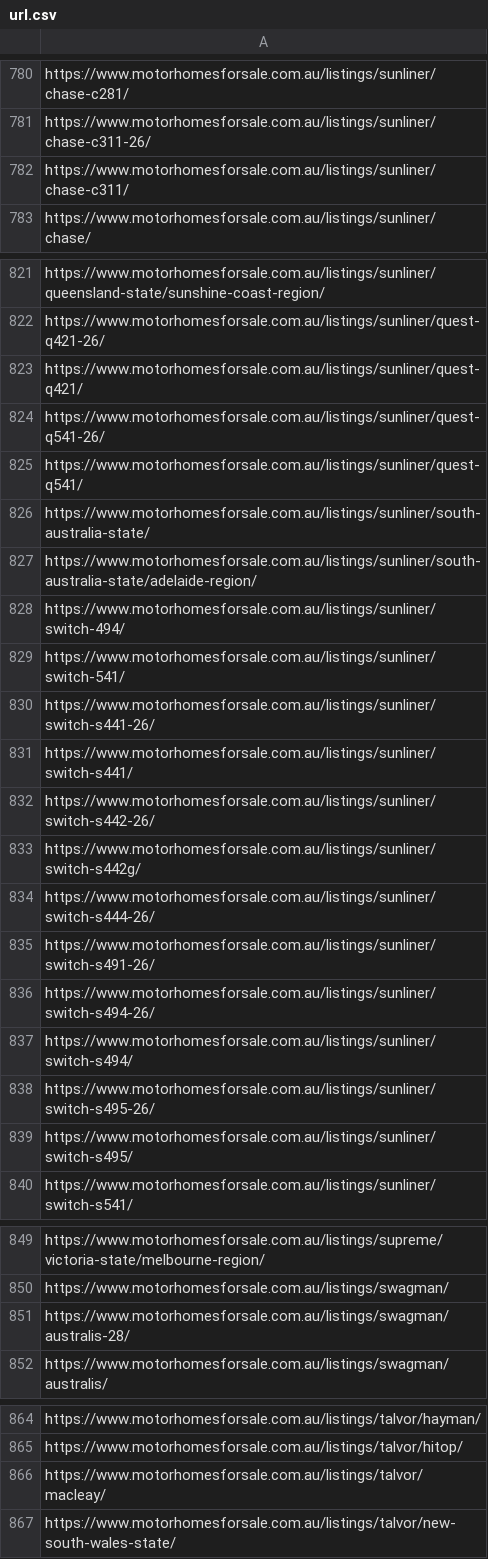
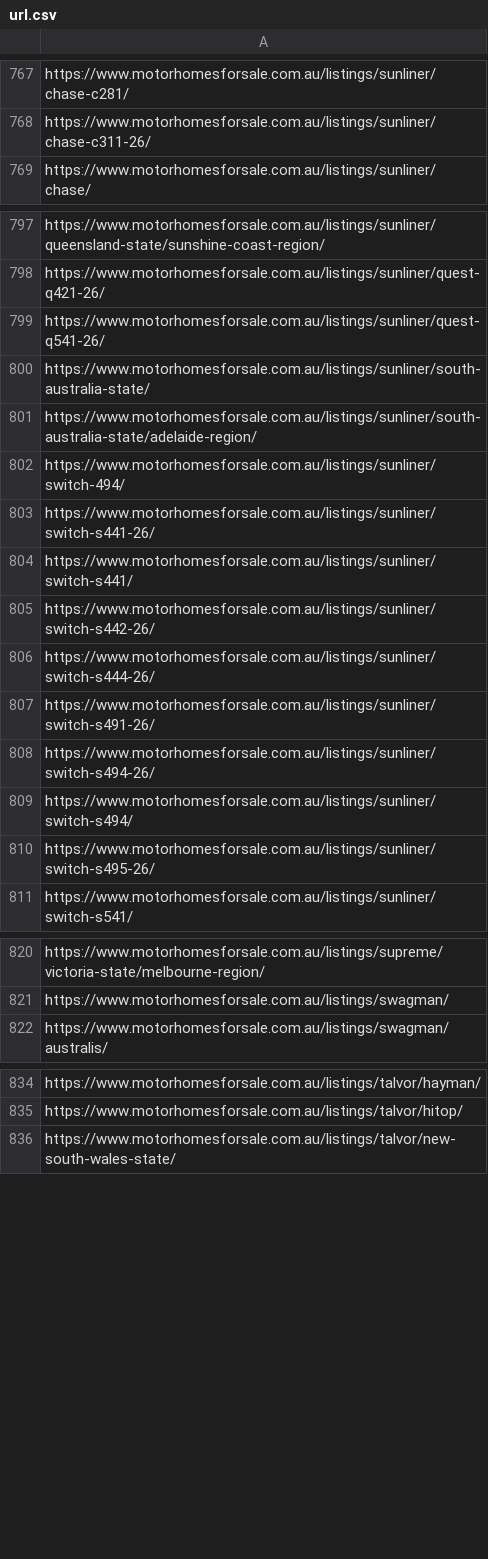
Before and after one commit to sangeethaWeblogix/mfs, a CSV file: src/app/url.csv, drawn as a sheet; only a part is shown, gaps mark what is left out; removed rows and columns are numbered as before the commit, all else as after; the diff covers the shown part only; the diff names each change by its address in the sheet, - before the commit and + after, or states it on an @@ line.

```diff
--- a/src/app/url.csv
+++ b/src/app/url.csv
-row 782: https://www.motorhomesforsale.com.au/listings/sunliner/chase-c311/
-row 823: https://www.motorhomesforsale.com.au/listings/sunliner/quest-q421/
-row 825: https://www.motorhomesforsale.com.au/listings/sunliner/quest-q541/
-row 829: https://www.motorhomesforsale.com.au/listings/sunliner/switch-541/
-row 833: https://www.motorhomesforsale.com.au/listings/sunliner/switch-s442g/
-row 839: https://www.motorhomesforsale.com.au/listings/sunliner/switch-s495/
-row 851: https://www.motorhomesforsale.com.au/listings/swagman/australis-28/
-row 866: https://www.motorhomesforsale.com.au/listings/talvor/macleay/
```
Also changed, not shown: 1 added row and 25 removed rows elsewhere in this file.
